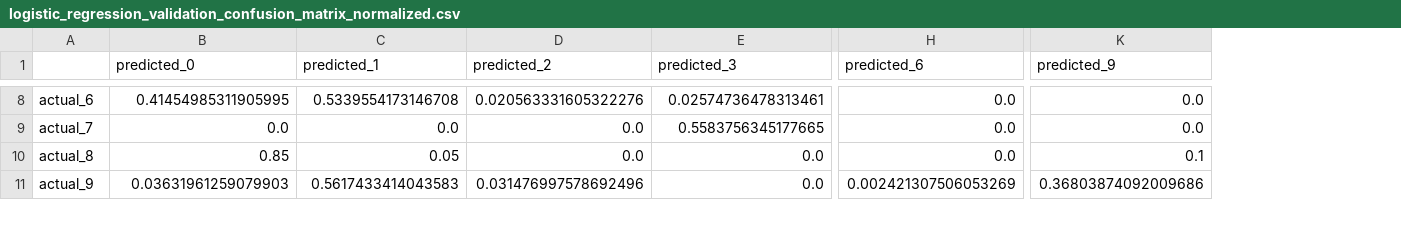
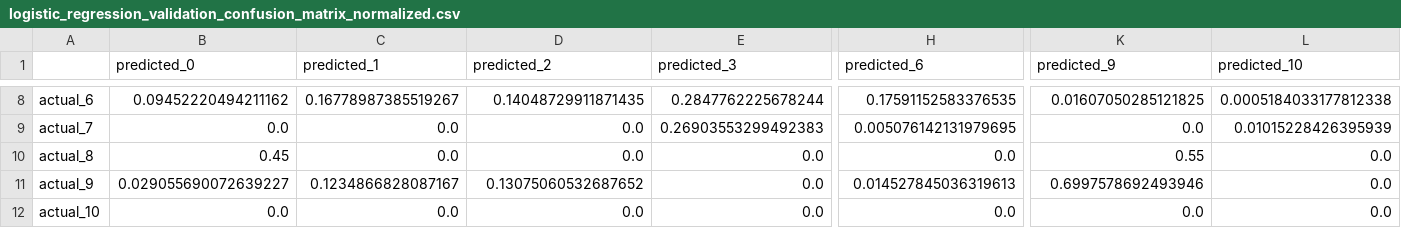
Before and after one commit to maxyzhang/subsurface-ml-platform, a CSV file: reports/models/logistic_regression_validation_confusion_matrix_normalized.csv, drawn as a sheet; only a part is shown, gaps mark what is left out; rows hold the shown columns only; the diff covers the shown part only; the diff names each change by its address in the sheet, - before the commit and + after, or states it on an @@ line.

```diff
--- a/reports/models/logistic_regression_validation_confusion_matrix_normalized.csv
+++ b/reports/models/logistic_regression_validation_confusion_matrix_normalized.csv
+column L (predicted_10), rows 8-11: 0.0005184033177812338 | 0.01015228426395939 | 0.0 | 0.0
-B8 (predicted_0): 0.41454985311905995
+B8 (predicted_0): 0.09452220494211162
-C8 (predicted_1): 0.5339554173146708
+C8 (predicted_1): 0.16778987385519267
-D8 (predicted_2): 0.020563331605322276
+D8 (predicted_2): 0.14048729911871435
-E8 (predicted_3): 0.02574736478313461
+E8 (predicted_3): 0.2847762225678244
-H8 (predicted_6): 0.0
+H8 (predicted_6): 0.17591152583376535
-K8 (predicted_9): 0.0
+K8 (predicted_9): 0.01607050285121825
-E9 (predicted_3): 0.5583756345177665
+E9 (predicted_3): 0.26903553299492383
-H9 (predicted_6): 0.0
+H9 (predicted_6): 0.005076142131979695
-B10 (predicted_0): 0.85
+B10 (predicted_0): 0.45
-C10 (predicted_1): 0.05
+C10 (predicted_1): 0.0
-K10 (predicted_9): 0.1
+K10 (predicted_9): 0.55
-B11 (predicted_0): 0.03631961259079903
+B11 (predicted_0): 0.029055690072639227
-C11 (predicted_1): 0.5617433414043583
+C11 (predicted_1): 0.1234866828087167
-D11 (predicted_2): 0.031476997578692496
+D11 (predicted_2): 0.13075060532687652
-H11 (predicted_6): 0.002421307506053269
+H11 (predicted_6): 0.014527845036319613
-K11 (predicted_9): 0.36803874092009686
+K11 (predicted_9): 0.6997578692493946
+row 12: actual_10 | 0.0 | 0.0 | 0.0 | 0.0 | 0.0 | 0.0 | 0.0
```
Also changed, not shown: 72 edited cells elsewhere in this file, reports/models/baseline_model_comparison.csv, reports/models/logistic_regression_validation_classification_report.csv, 12 other files.
